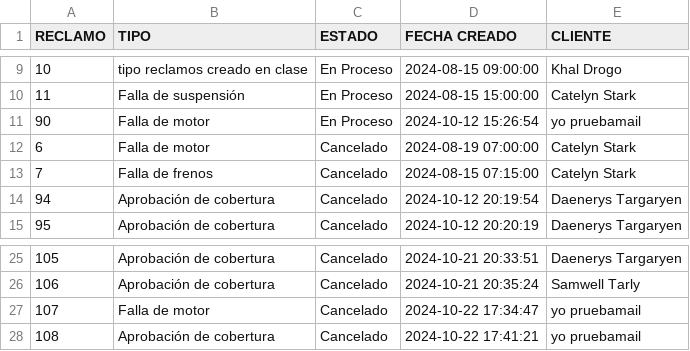
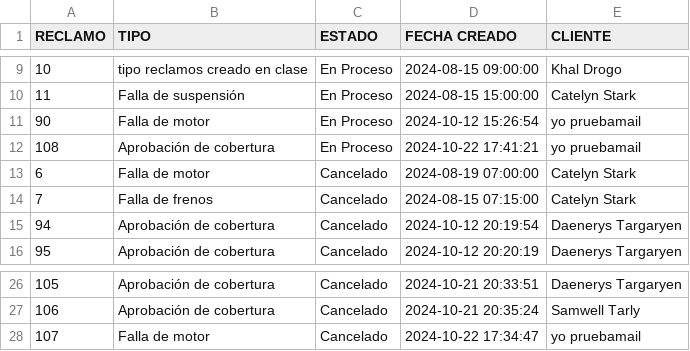
Before and after one commit to Leandro-Andres-Angeli/ProgIII_TP_integrador, a CSV file: src/utils/reclamos.csv, drawn as a sheet; only a part is shown, gaps mark what is left out; removed rows and columns are numbered as before the commit, all else as after; the diff names each change by its address in the sheet, - before the commit and + after, or states it on an @@ line.

Commit message:
update patch reclamo empleado

```diff
--- a/src/utils/reclamos.csv
+++ b/src/utils/reclamos.csv
+row 12: 108 | Aprobación de cobertura | En Proceso | 2024-10-22 17:41:21 | yo pruebamail
-row 28: 108 | Aprobación de cobertura | Cancelado | 2024-10-22 17:41:21 | yo pruebamail
```
Also changed, not shown: 4 other files.
